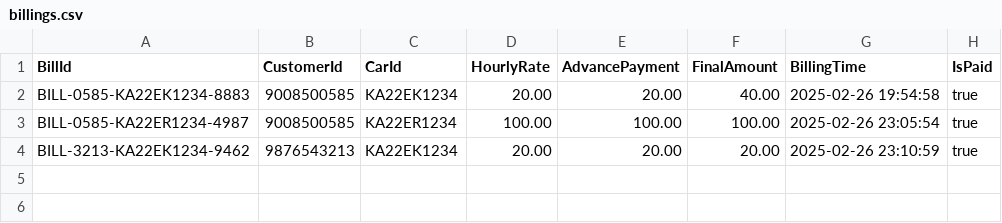
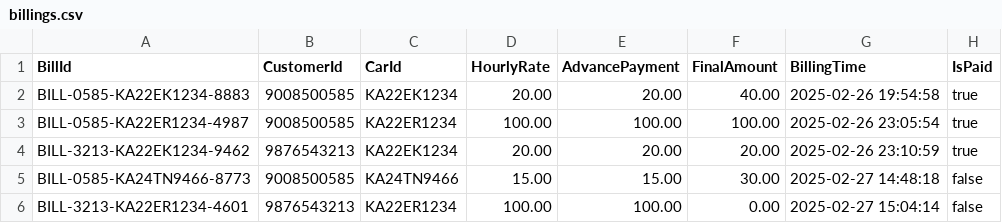
Before and after one commit to avinash-p05/Car-Rental, a CSV file: data/billings.csv, drawn as a sheet; the diff names each change by its address in the sheet, - before the commit and + after, or states it on an @@ line.

```diff
--- a/data/billings.csv
+++ b/data/billings.csv
+row 5: BILL-0585-KA24TN9466-8773 | 9008500585 | KA24TN9466 | 15.00 | 15.00 | 30.00 | 2025-02-27 14:48:18 | false
+row 6: BILL-3213-KA22ER1234-4601 | 9876543213 | KA22ER1234 | 100.00 | 100.00 | 0.00 | 2025-02-27 15:04:14 | false
```
Also changed, not shown: data/travel_history.csv, 6 other files.
